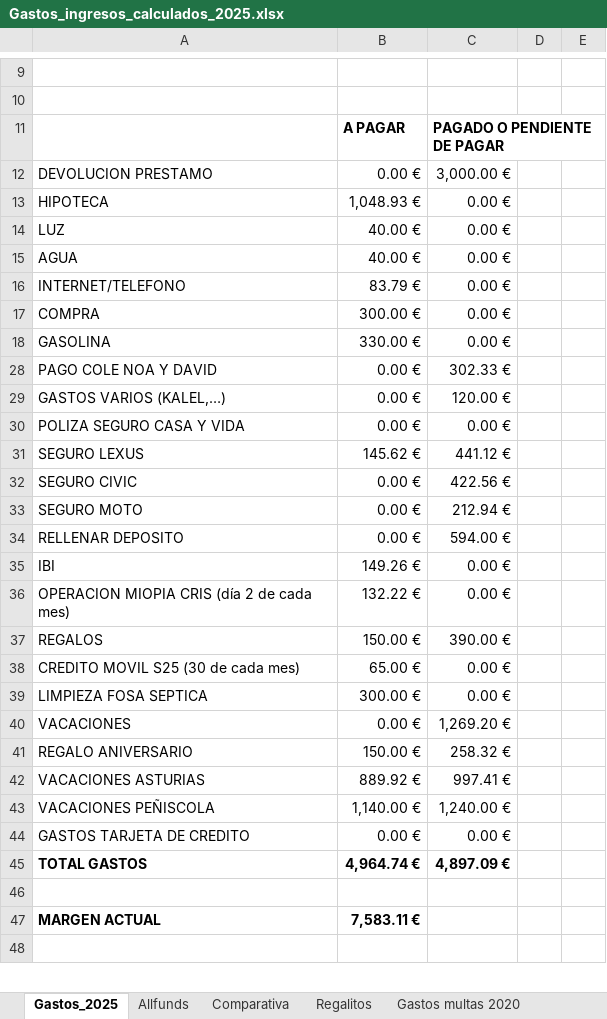
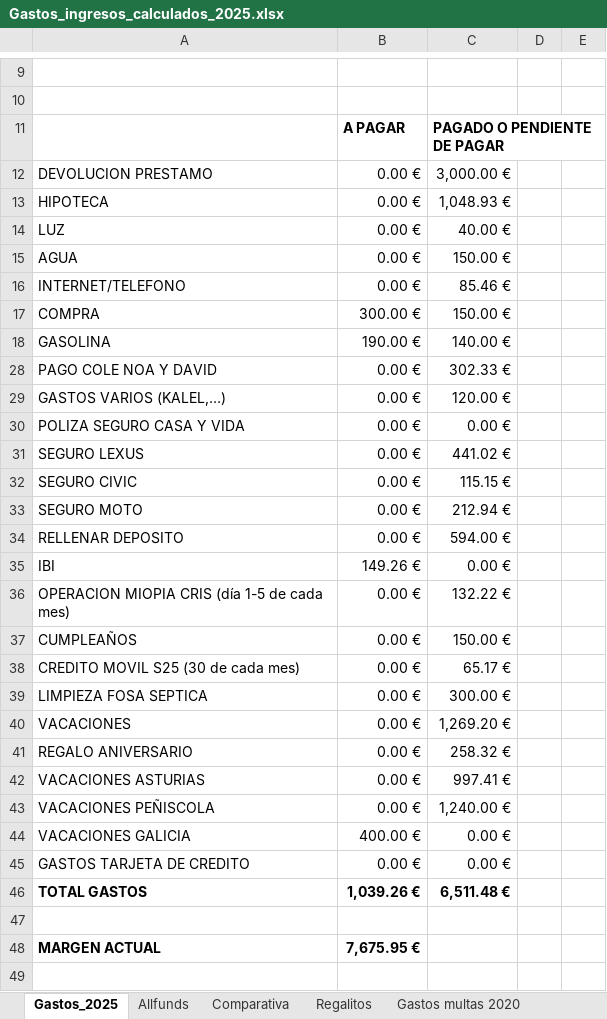
Before and after one commit to cbordas/testing, an Excel workbook: Gastos_ingresos_calculados_2025.xlsx, sheet Gastos_2025, drawn as a sheet; only a part is shown, gaps mark what is left out; values as stored, in another font and other column widths than the file's, no borders; removed rows and columns are numbered as before the commit, all else as after; the diff covers the shown part only; the diff names each change by its address in the sheet, - before the commit and + after, or states it on an @@ line.

```diff
--- a/Gastos_ingresos_calculados_2025.xlsx (sheet Gastos_2025)
+++ b/Gastos_ingresos_calculados_2025.xlsx (sheet Gastos_2025)
-B13: 1,048.93 €
+B13: 0.00 €
-C13: 0.00 €
+C13: 1,048.93 €
-B14:B15: 40.00 €
+B14:B15: 0.00 €
-C14: 0.00 €
+C14: 40.00 €
-C15: 0.00 €
+C15: 150.00 €
-B16: 83.79 €
+B16: 0.00 €
-C16: 0.00 €
+C16: 85.46 €
-C17: 0.00 €
+C17: 150.00 €
-B18: 330.00 €
+B18: 190.00 €
-C18: 0.00 €
+C18: 140.00 €
-B31: 145.62 €
+B31: 0.00 €
-C31: 441.12 €
+C31: 441.02 €
-C32: 422.56 €
+C32: 115.15 €
-row 36: OPERACION MIOPIA CRIS (día 2 de cada mes) | 132.22 € | 0.00 €
-row 37: REGALOS | 150.00 € | 390.00 €
+row 36: OPERACION MIOPIA CRIS (día 1-5 de cada mes) | 0.00 € | 132.22 €
+row 37: CUMPLEAÑOS | 0.00 € | 150.00 €
-B38: 65.00 €
+B38: 0.00 €
-C38: 0.00 €
+C38: 65.17 €
-B39: 300.00 €
+B39: 0.00 €
-C39: 0.00 €
+C39: 300.00 €
-B41: 150.00 €
+B41: 0.00 €
-B42: 889.92 €
+B42: 0.00 €
-B43: 1,140.00 €
+B43: 0.00 €
+row 44: VACACIONES GALICIA | 400.00 € | 0.00 €
-B46: 4,964.74 €
+B46: 1,039.26 €
-C46: 4,897.09 €
+C46: 6,511.48 €
-B48: 7,583.11 €
+B48: 7,675.95 €
```
Also changed, not shown: 5 edited cells elsewhere in this sheet, sheet Allfunds, formulas that keep their value, 1 other file.
